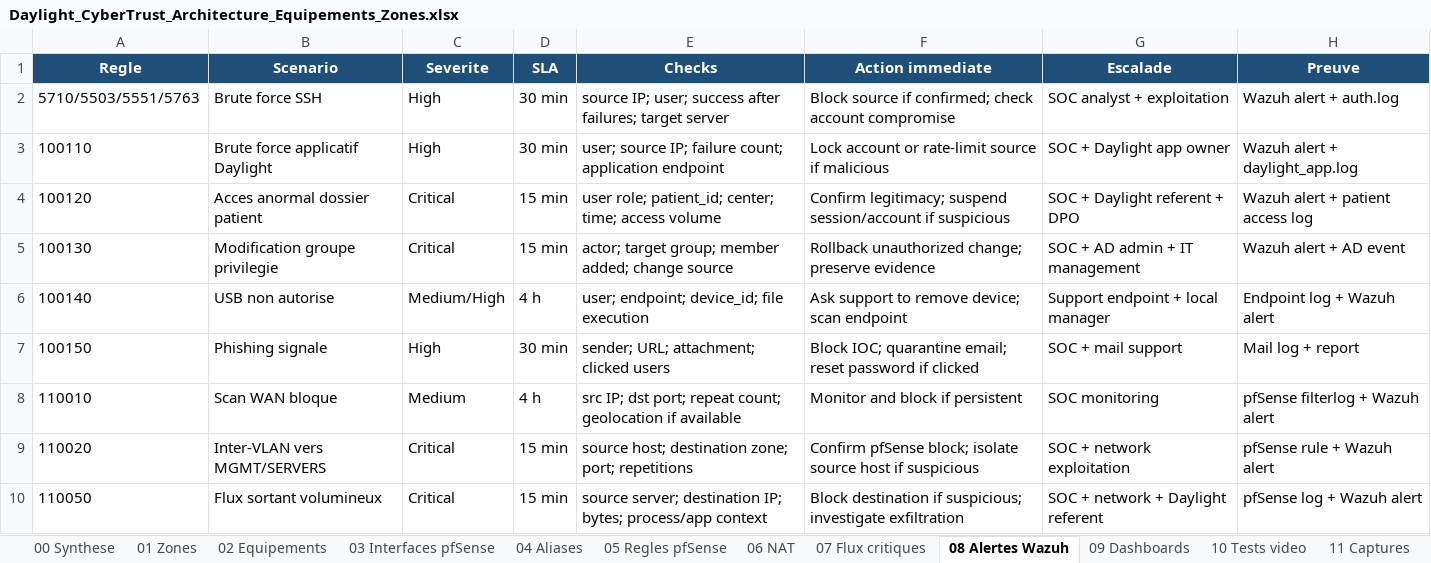
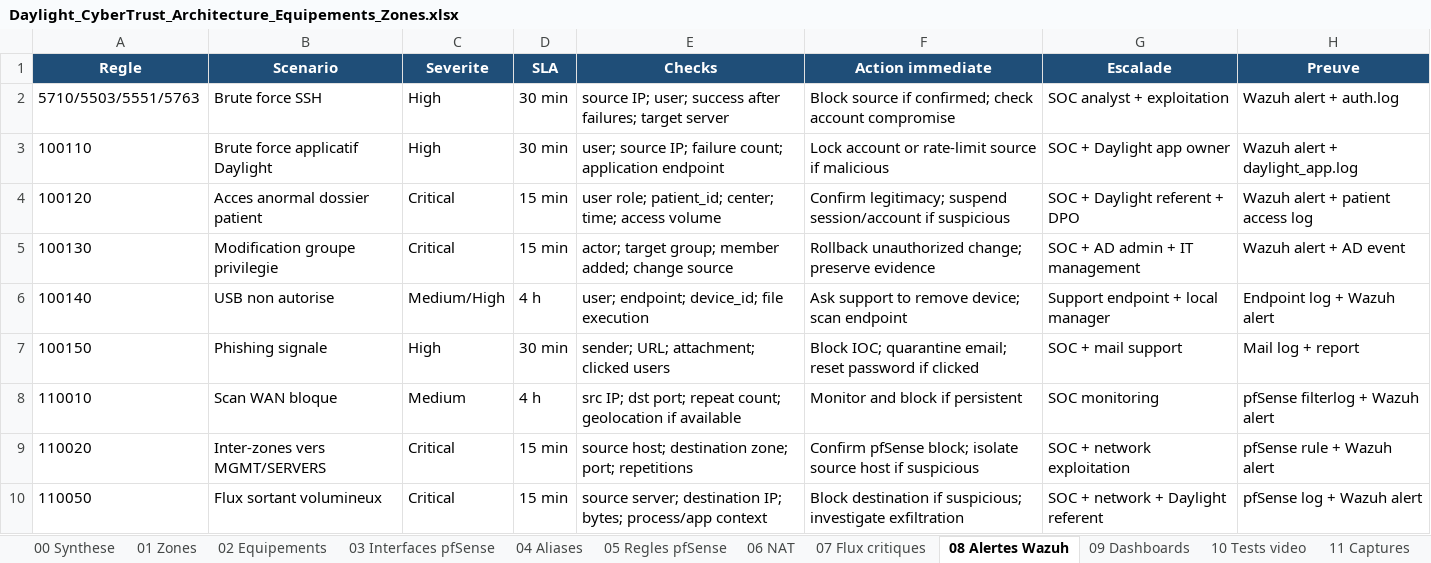
Before and after one commit to ivanfocsa/projet-m2-supdevinci, an Excel workbook: Architecture_DayLight_CyberTrust/Daylight_CyberTrust_Architecture_Equipements_Zones.xlsx, sheet 08 Alertes Wazuh, drawn as a sheet; values as stored, in another font and other column widths than the file's, no borders; the diff names each change by its address in the sheet, - before the commit and + after, or states it on an @@ line.

Commit message:
Clarify lab versus production architecture

```diff
--- a/Architecture_DayLight_CyberTrust/Daylight_CyberTrust_Architecture_Equipements_Zones.xlsx (sheet 08 Alertes Wazuh)
+++ b/Architecture_DayLight_CyberTrust/Daylight_CyberTrust_Architecture_Equipements_Zones.xlsx (sheet 08 Alertes Wazuh)
-B9 (Scenario): Inter-VLAN vers MGMT/SERVERS
+B9 (Scenario): Inter-zones vers MGMT/SERVERS
```
Also changed, not shown: 5 other files.
